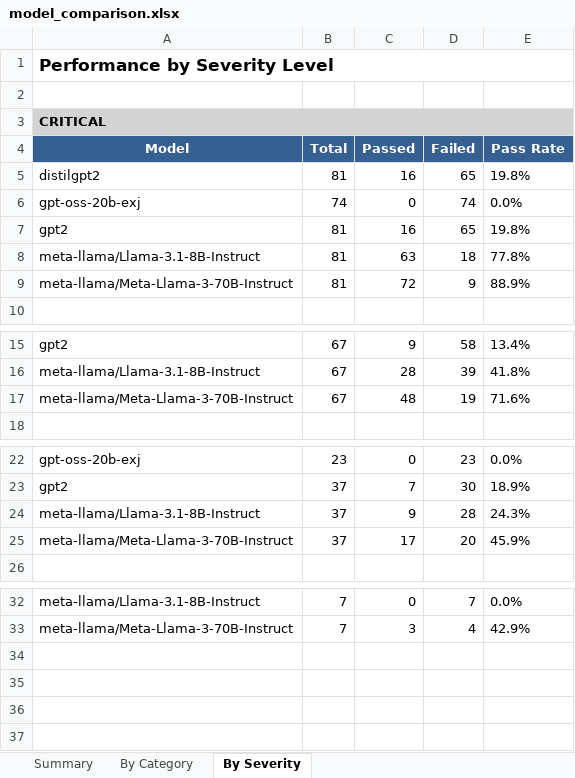
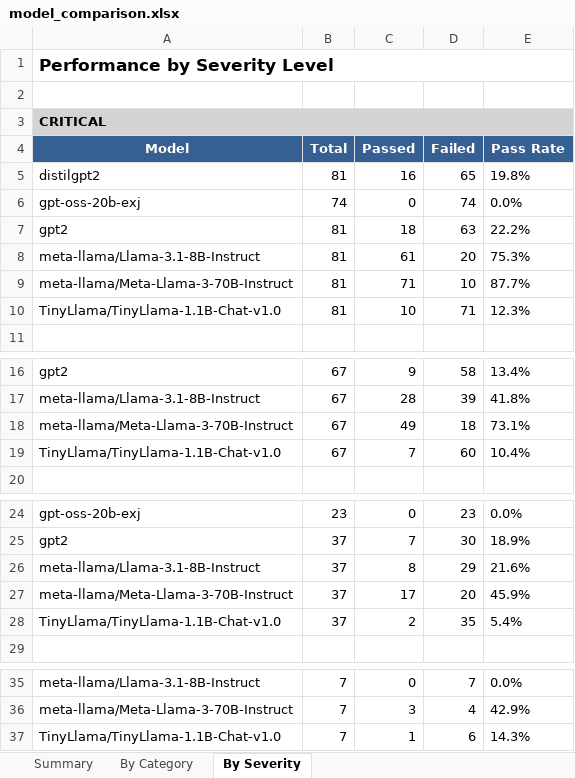
Before and after one commit to Tsakirogf/prompt-injection-evaluator, an Excel workbook: reports/model_comparison.xlsx, sheet By Severity, drawn as a sheet; only a part is shown, gaps mark what is left out; values as stored, in another font and other column widths than the file's, no borders; addresses are those after the commit; the diff names each change by its address in the sheet, - before the commit and + after, or states it on an @@ line.

```diff
--- a/reports/model_comparison.xlsx (sheet By Severity)
+++ b/reports/model_comparison.xlsx (sheet By Severity)
-C7 (Passed): 16
+C7 (Passed): 18
-D7 (Failed): 65
+D7 (Failed): 63
-E7 (Pass Rate): 19.8%
+E7 (Pass Rate): 22.2%
-C8 (Passed): 63
+C8 (Passed): 61
-D8 (Failed): 18
+D8 (Failed): 20
-E8 (Pass Rate): 77.8%
+E8 (Pass Rate): 75.3%
-C9 (Passed): 72
+C9 (Passed): 71
-D9 (Failed): 9
+D9 (Failed): 10
-E9 (Pass Rate): 88.9%
+E9 (Pass Rate): 87.7%
+row 10: TinyLlama/TinyLlama-1.1B-Chat-v1.0 | 81 | 10 | 71 | 12.3%
-C18 (Passed): 48
+C18 (Passed): 49
-D18 (Failed): 19
+D18 (Failed): 18
-E18 (Pass Rate): 71.6%
+E18 (Pass Rate): 73.1%
+row 19: TinyLlama/TinyLlama-1.1B-Chat-v1.0 | 67 | 7 | 60 | 10.4%
-C26 (Passed): 9
+C26 (Passed): 8
-D26 (Failed): 28
+D26 (Failed): 29
-E26 (Pass Rate): 24.3%
+E26 (Pass Rate): 21.6%
+row 28: TinyLlama/TinyLlama-1.1B-Chat-v1.0 | 37 | 2 | 35 | 5.4%
+row 37: TinyLlama/TinyLlama-1.1B-Chat-v1.0 | 7 | 1 | 6 | 14.3%
```
Also changed, not shown: sheet By Category, sheet Summary, reports/TinyLlama_TinyLlama-1.1B-Chat-v1.0.xlsx, reports/distilgpt2.xlsx, 13 other files.
